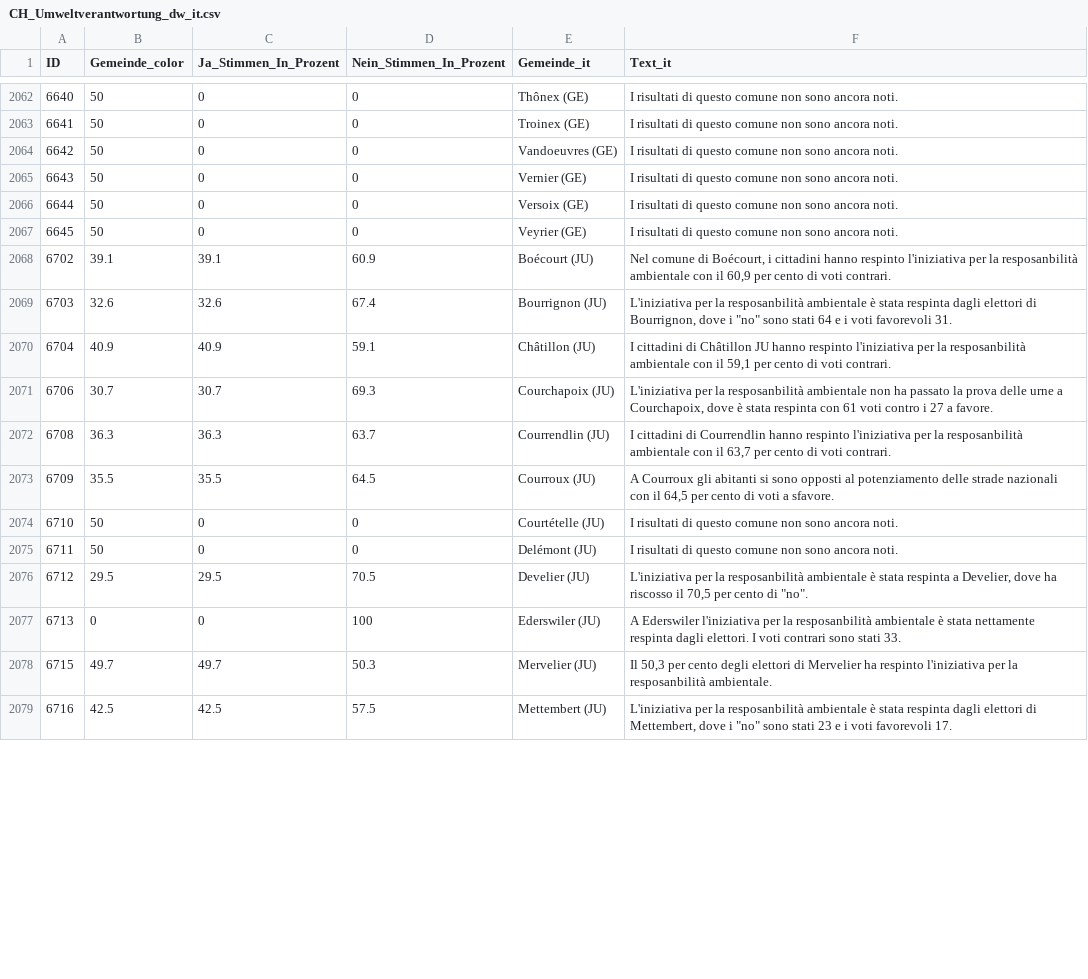
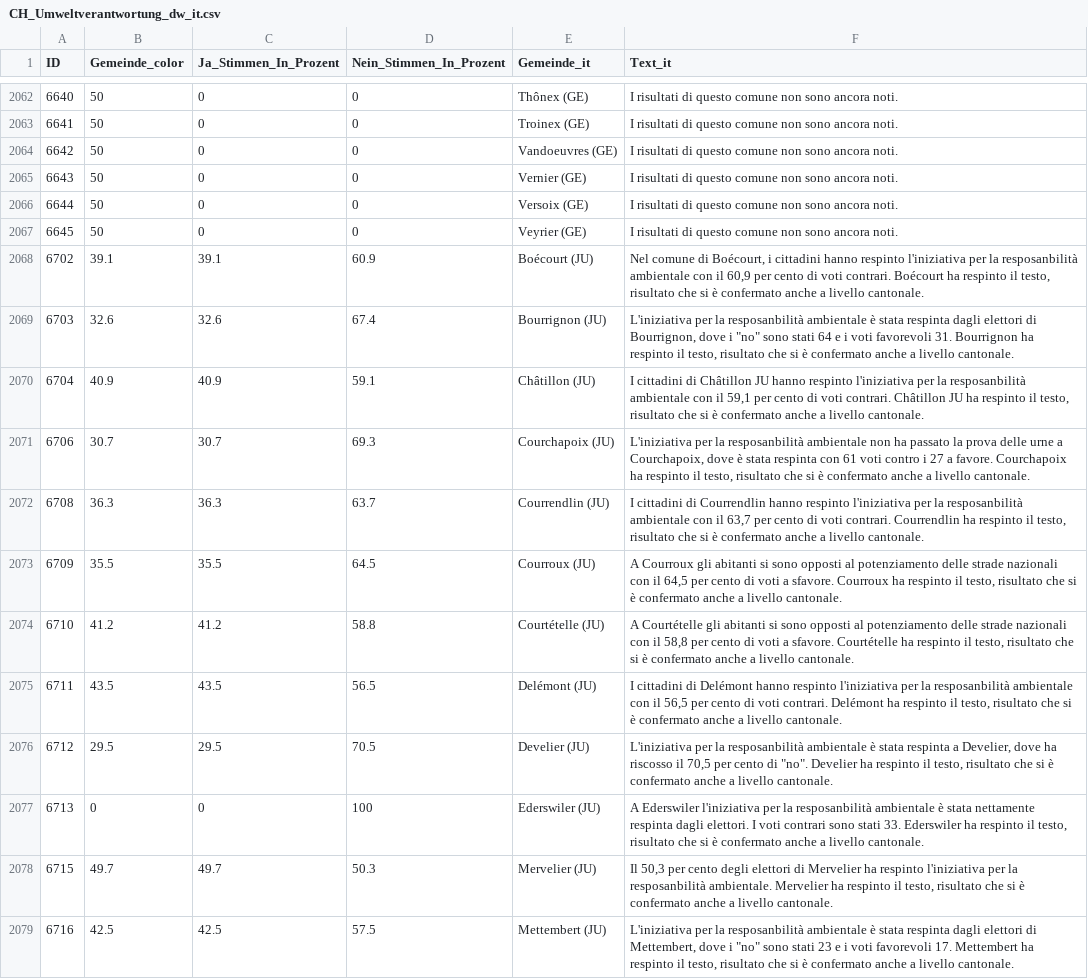
Before and after one commit to awp-finanznachrichten/lena_februar2025, a CSV file: Output_Switzerland/CH_Umweltverantwortung_dw_it.csv, drawn as a sheet; only a part is shown, gaps mark what is left out; the diff covers the shown part only.

```diff
--- a/Output_Switzerland/CH_Umweltverantwortung_dw_it.csv
+++ b/Output_Switzerland/CH_Umweltverantwortung_dw_it.csv
@@ -2067,13 +2067,13 @@
 6645,50,0,0,"Veyrier (GE)","I risultati di questo comune non sono ancora noti."
-6702,39.1,39.1,60.9,"Boécourt (JU)","Nel comune di Boécourt, i cittadini hanno respinto l'iniziativa per la resposanbilità ambientale con il 60,9 per cento di voti contrari."
-6703,32.6,32.6,67.4,"Bourrignon (JU)","L'iniziativa per la resposanbilità ambientale è stata respinta dagli elettori di Bourrignon, dove i ""no"" sono stati 64 e i voti favorevoli 31."
-6704,40.9,40.9,59.1,"Châtillon (JU)","I cittadini di Châtillon JU hanno respinto l'iniziativa per la resposanbilità ambientale con il 59,1 per cento di voti contrari."
-6706,30.7,30.7,69.3,"Courchapoix (JU)","L'iniziativa per la resposanbilità ambientale non ha passato la prova delle urne a Courchapoix, dove è stata respinta con 61 voti contro i 27 a favore."
-6708,36.3,36.3,63.7,"Courrendlin (JU)","I cittadini di Courrendlin hanno respinto l'iniziativa per la resposanbilità ambientale con il 63,7 per cento di voti contrari."
-6709,35.5,35.5,64.5,"Courroux (JU)","A Courroux gli abitanti si sono opposti al potenziamento delle strade nazionali con il 64,5 per cento di voti a sfavore."
-6710,50,0,0,"Courtételle (JU)","I risultati di questo comune non sono ancora noti."
-6711,50,0,0,"Delémont (JU)","I risultati di questo comune non sono ancora noti."
-6712,29.5,29.5,70.5,"Develier (JU)","L'iniziativa per la resposanbilità ambientale è stata respinta a Develier, dove ha riscosso il 70,5 per cento di ""no""."
-6713,0,0,100,"Ederswiler (JU)","A Ederswiler l'iniziativa per la resposanbilità ambientale è stata nettamente respinta dagli elettori. I voti contrari sono stati 33."
-6715,49.7,49.7,50.3,"Mervelier (JU)","Il 50,3 per cento degli elettori di Mervelier ha respinto l'iniziativa per la resposanbilità ambientale."
-6716,42.5,42.5,57.5,"Mettembert (JU)","L'iniziativa per la resposanbilità ambientale è stata respinta dagli elettori di Mettembert, dove i ""no"" sono stati 23 e i voti favorevoli 17."
+6702,39.1,39.1,60.9,"Boécourt (JU)","Nel comune di Boécourt, i cittadini hanno respinto l'iniziativa per la resposanbilità ambientale con il 60,9 per cento di voti contrari. Boécourt ha respinto il testo, risultato che si è confermato anche a livello cantonale."
+6703,32.6,32.6,67.4,"Bourrignon (JU)","L'iniziativa per la resposanbilità ambientale è stata respinta dagli elettori di Bourrignon, dove i ""no"" sono stati 64 e i voti favorevoli 31. Bourrignon ha respinto il testo, risultato che si è confermato anche a livello cantonale."
+6704,40.9,40.9,59.1,"Châtillon (JU)","I cittadini di Châtillon JU hanno respinto l'iniziativa per la resposanbilità ambientale con il 59,1 per cento di voti contrari. Châtillon JU ha respinto il testo, risultato che si è confermato anche a livello cantonale."
+6706,30.7,30.7,69.3,"Courchapoix (JU)","L'iniziativa per la resposanbilità ambientale non ha passato la prova delle urne a Courchapoix, dove è stata respinta con 61 voti contro i 27 a favore. Courchapoix ha respinto il testo, risultato che si è confermato anche a livello cantonale."
+6708,36.3,36.3,63.7,"Courrendlin (JU)","I cittadini di Courrendlin hanno respinto l'iniziativa per la resposanbilità ambientale con il 63,7 per cento di voti contrari. Courrendlin ha respinto il testo, risultato che si è confermato anche a livello cantonale."
+6709,35.5,35.5,64.5,"Courroux (JU)","A Courroux gli abitanti si sono opposti al potenziamento delle strade nazionali con il 64,5 per cento di voti a sfavore. Courroux ha respinto il testo, risultato che si è confermato anche a livello cantonale."
+6710,41.2,41.2,58.8,"Courtételle (JU)","A Courtételle gli abitanti si sono opposti al potenziamento delle strade nazionali con il 58,8 per cento di voti a sfavore. Courtételle ha respinto il testo, risultato che si è confermato anche a livello cantonale."
+6711,43.5,43.5,56.5,"Delémont (JU)","I cittadini di Delémont hanno respinto l'iniziativa per la resposanbilità ambientale con il 56,5 per cento di voti contrari. Delémont ha respinto il testo, risultato che si è confermato anche a livello cantonale."
+6712,29.5,29.5,70.5,"Develier (JU)","L'iniziativa per la resposanbilità ambientale è stata respinta a Develier, dove ha riscosso il 70,5 per cento di ""no"". Develier ha respinto il testo, risultato che si è confermato anche a livello cantonale."
+6713,0,0,100,"Ederswiler (JU)","A Ederswiler l'iniziativa per la resposanbilità ambientale è stata nettamente respinta dagli elettori. I voti contrari sono stati 33. Ederswiler ha respinto il testo, risultato che si è confermato anche a livello cantonale."
+6715,49.7,49.7,50.3,"Mervelier (JU)","Il 50,3 per cento degli elettori di Mervelier ha respinto l'iniziativa per la resposanbilità ambientale. Mervelier ha respinto il testo, risultato che si è confermato anche a livello cantonale."
+6716,42.5,42.5,57.5,"Mettembert (JU)","L'iniziativa per la resposanbilità ambientale è stata respinta dagli elettori di Mettembert, dove i ""no"" sono stati 23 e i voti favorevoli 17. Mettembert ha respinto il testo, risultato che si è confermato anche a livello cantonale."
```
Also changed, not shown: 47 edited cells elsewhere in this file, Output_Cantons/JU_CH_Umweltverantwortung_dw_fr.csv, Output_Switzerland/CH_Umweltverantwortung_all_data.csv, 5 other files.
